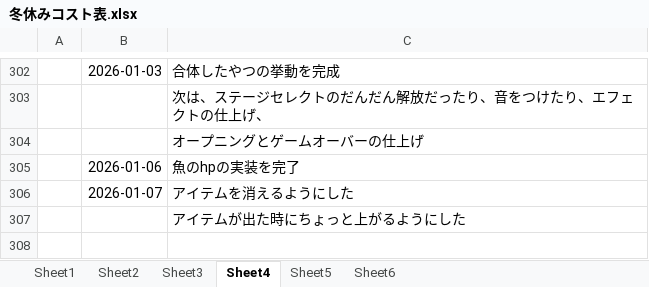
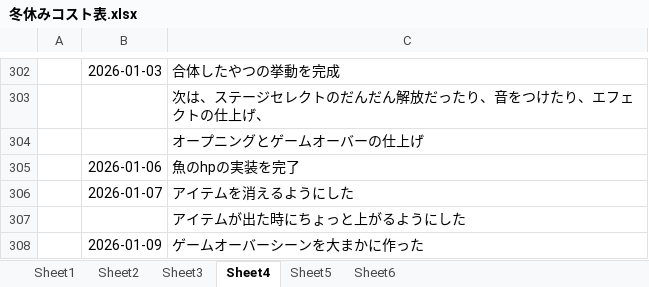
Before and after one commit to hir4rin/2025_winter, an Excel workbook: 冬休みコスト表.xlsx, sheet Sheet4, drawn as a sheet; only a part is shown, gaps mark what is left out; values as stored, in another font and other column widths than the file's, no borders; the diff names each change by its address in the sheet, - before the commit and + after, or states it on an @@ line.

```diff
--- a/冬休みコスト表.xlsx (sheet Sheet4)
+++ b/冬休みコスト表.xlsx (sheet Sheet4)
+row 308:  | 2026-01-09 | ゲームオーバーシーンを大まかに作った
```
Also changed, not shown: sheet Sheet6, 7 other files.
